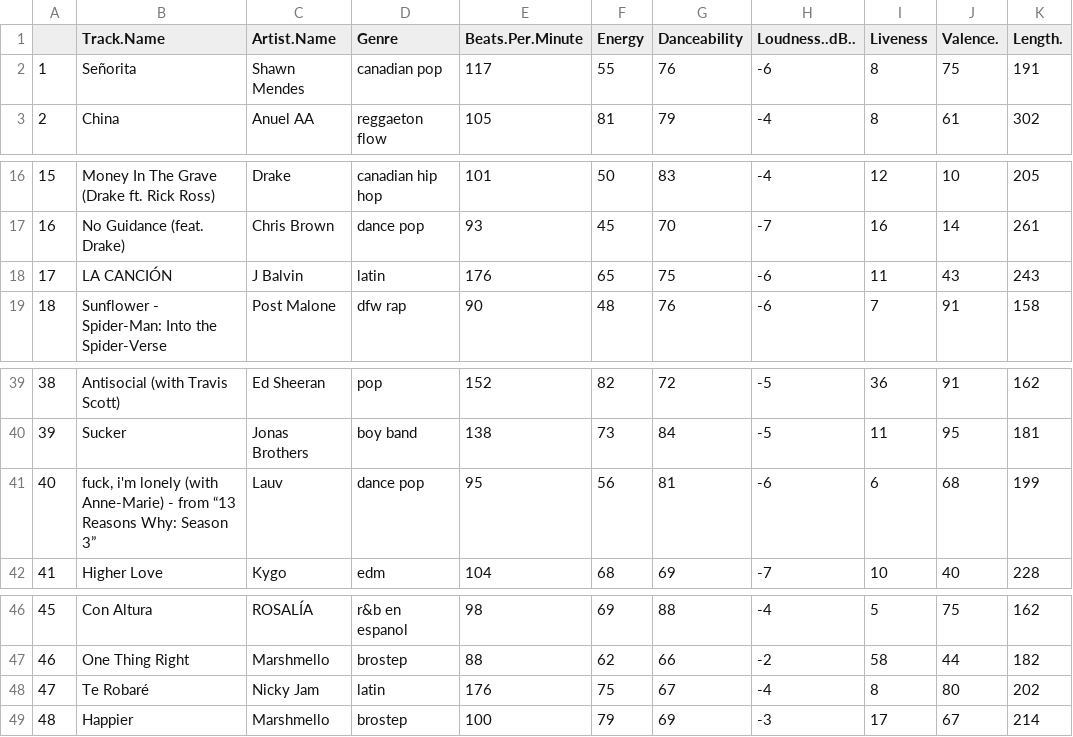
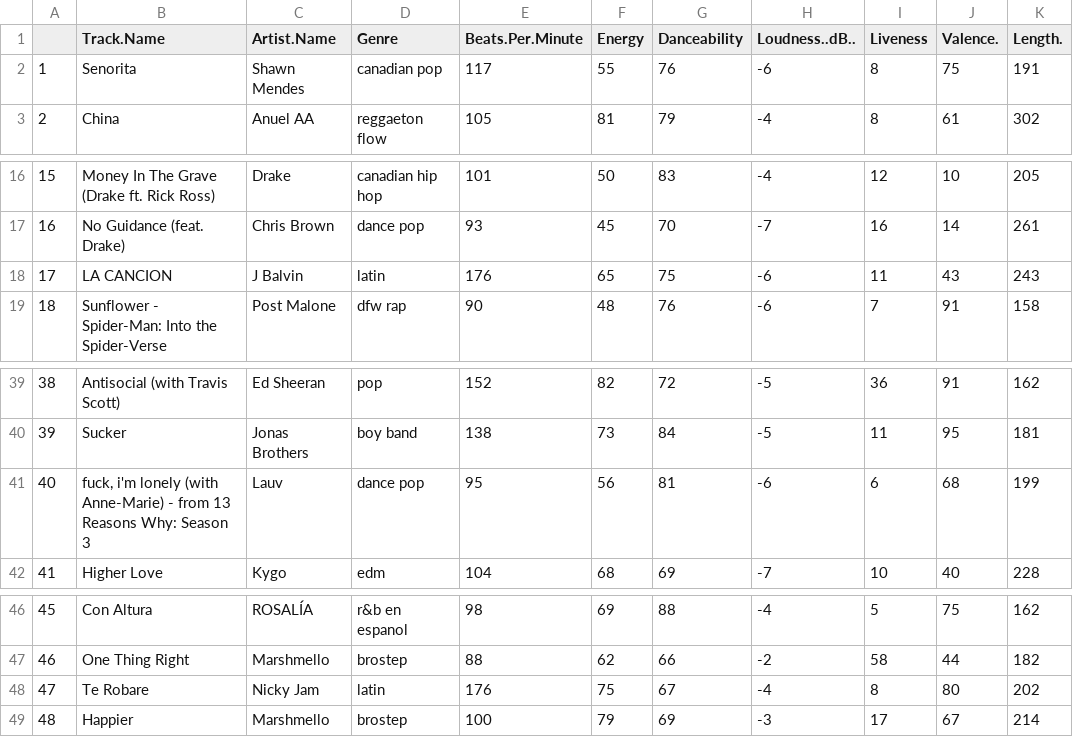
Before and after one commit to AlmaNissa/Data-Pyton, a CSV file: top50.csv, drawn as a sheet; only a part is shown, gaps mark what is left out; the diff names each change by its address in the sheet, - before the commit and + after, or states it on an @@ line.

Commit message:
Update top50.csv

```diff
--- a/top50.csv
+++ b/top50.csv
-B2 (Track.Name): Señorita
+B2 (Track.Name): Senorita
-B18 (Track.Name): LA CANCIÓN
+B18 (Track.Name): LA CANCION
-B41 (Track.Name): …- from “13 Reasons Why: Season 3”
+B41 (Track.Name): …- from 13 Reasons Why: Season 3
-B48 (Track.Name): Te Robaré
+B48 (Track.Name): Te Robare
```
